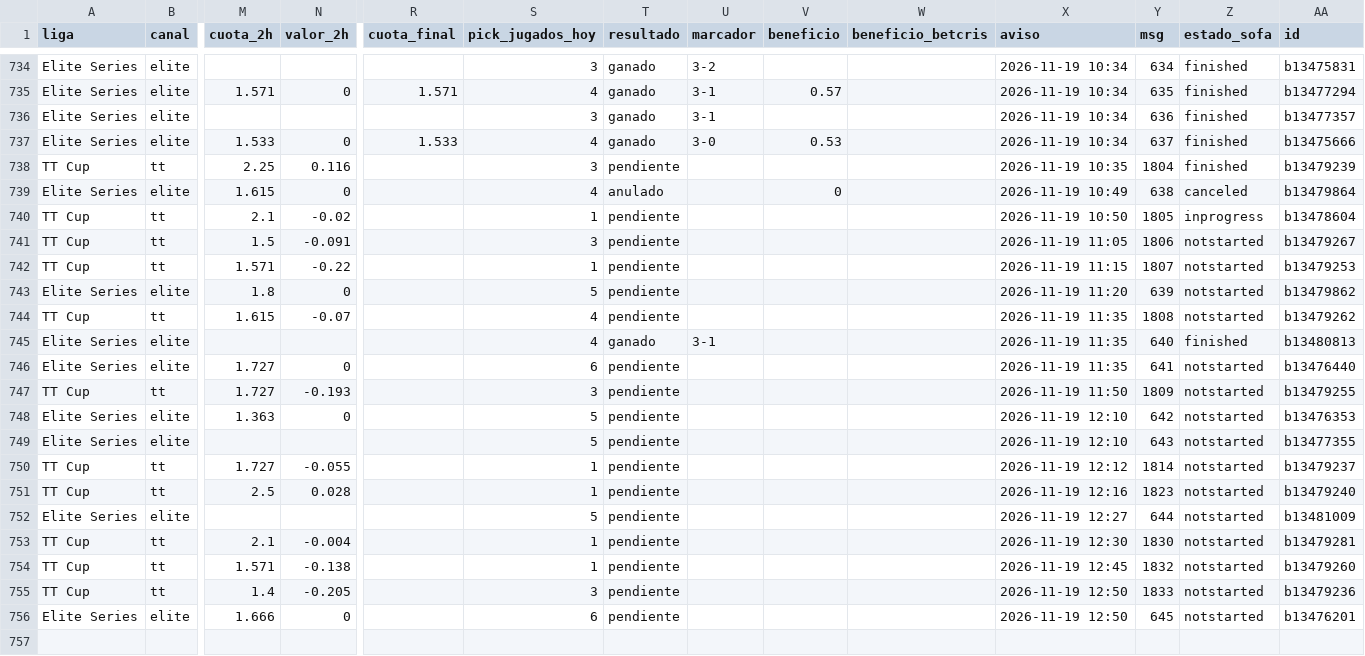
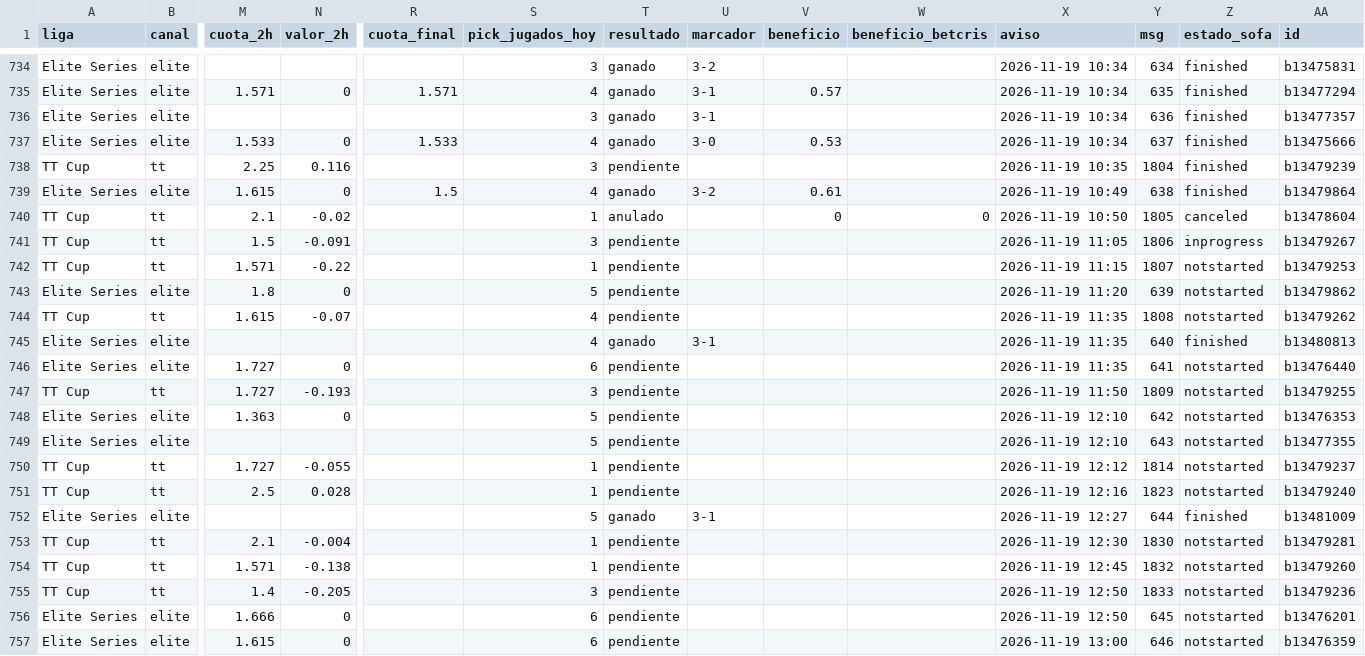
Before and after one commit to manuvaldespartera3-netizen/tt-multiliga, a CSV file: seguimiento/picks.csv, drawn as a sheet; only a part is shown, gaps mark what is left out; rows hold the shown columns only; the diff names each change by its address in the sheet, - before the commit and + after, or states it on an @@ line.

Commit message:
Seguimiento TT Cup

```diff
--- a/seguimiento/picks.csv
+++ b/seguimiento/picks.csv
-R739 (cuota_final): (empty)
+R739 (cuota_final): 1.5
-T739 (resultado): anulado
+T739 (resultado): ganado
-U739 (marcador): (empty)
+U739 (marcador): 3-2
-V739 (beneficio): 0
+V739 (beneficio): 0.61
-Z739 (estado_sofa): canceled
+Z739 (estado_sofa): finished
-T740 (resultado): pendiente
+T740 (resultado): anulado
-V740 (beneficio): (empty)
+V740 (beneficio): 0
-W740 (beneficio_betcris): (empty)
+W740 (beneficio_betcris): 0
-Z740 (estado_sofa): inprogress
+Z740 (estado_sofa): canceled
-Z741 (estado_sofa): notstarted
+Z741 (estado_sofa): inprogress
-T752 (resultado): pendiente
+T752 (resultado): ganado
-U752 (marcador): (empty)
+U752 (marcador): 3-1
-Z752 (estado_sofa): notstarted
+Z752 (estado_sofa): finished
+row 757: Elite Series | elite | 1.615 | 0 |  | 6 | pendiente |  |  |  | 2026-11-19 13:00 | 646 | notstarted | b13476359
```
Also changed, not shown: 1 other file.
